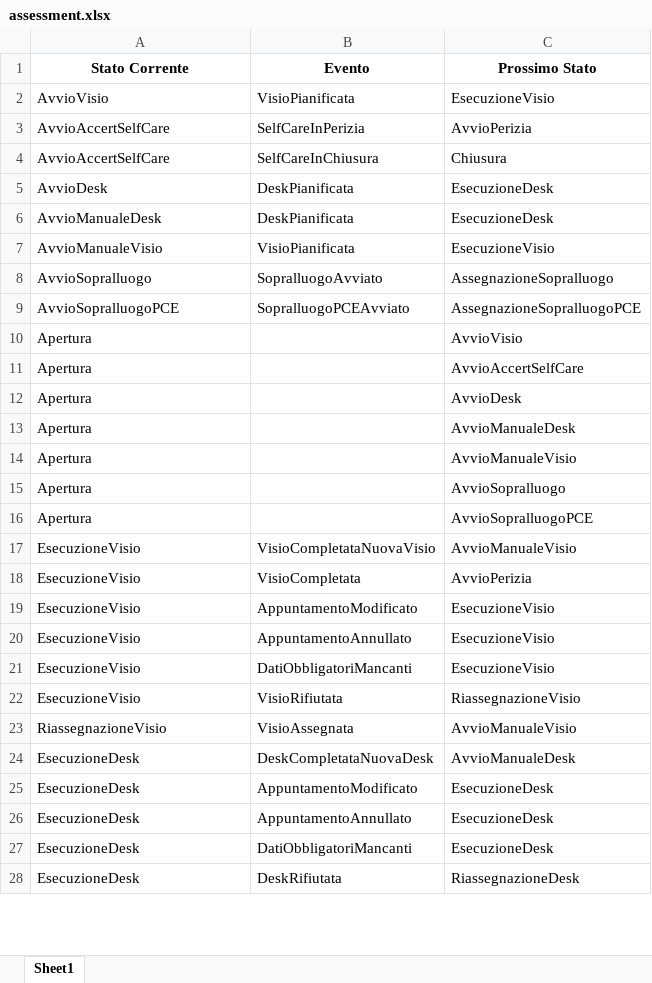
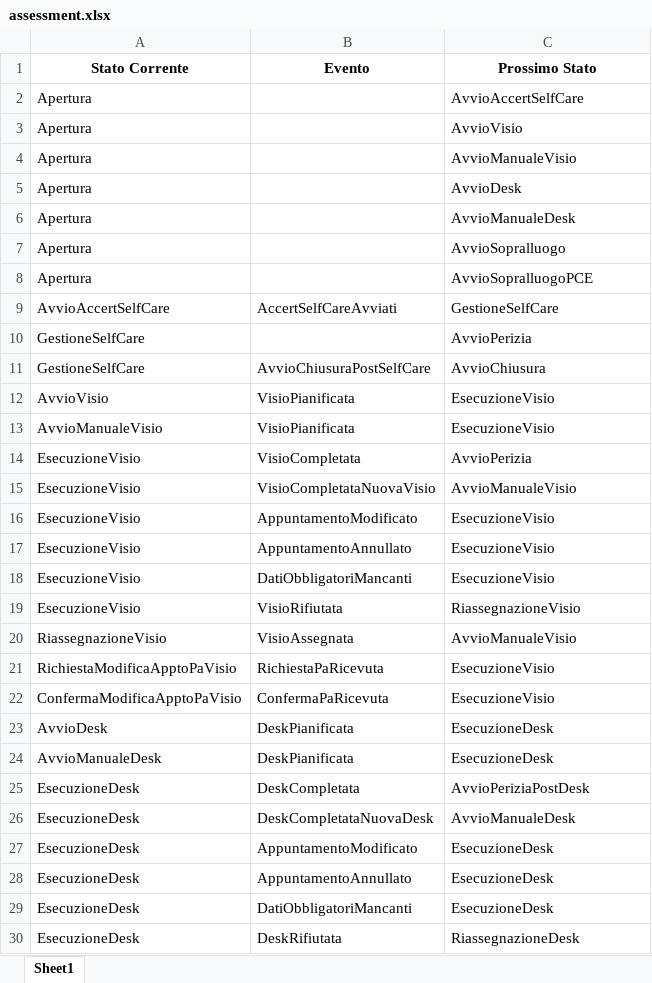
Before and after one commit to mauriziocaronni/stateDiagramPython, an Excel workbook: assessment/assessment.xlsx, sheet Sheet1, drawn as a sheet; only a part is shown; values as stored, in another font and other column widths than the file's, no borders; removed rows and columns are numbered as before the commit, all else as after; the diff covers the shown part only; the diff names each change by its address in the sheet, - before the commit and + after, or states it on an @@ line.

```diff
--- a/assessment/assessment.xlsx (sheet Sheet1)
+++ b/assessment/assessment.xlsx (sheet Sheet1)
-row 3: AvvioAccertSelfCare | SelfCareInPerizia | AvvioPerizia
-row 4: AvvioAccertSelfCare | SelfCareInChiusura | Chiusura
-row 8: AvvioSopralluogo | SopralluogoAvviato | AssegnazioneSopralluogo
-row 9: AvvioSopralluogoPCE | SopralluogoPCEAvviato | AssegnazioneSopralluogoPCE
@@ row 11 moved to row 2: Apertura @@
@@ row 14 moved to row 4: Apertura @@
+row 9: AvvioAccertSelfCare | AccertSelfCareAvviati | GestioneSelfCare
+row 10: GestioneSelfCare |  | AvvioPerizia
+row 11: GestioneSelfCare | AvvioChiusuraPostSelfCare | AvvioChiusura
@@ row 2 moved to row 12: AvvioVisio @@
@@ row 7 moved to row 13: AvvioManualeVisio @@
@@ row 18 moved to row 14: EsecuzioneVisio @@
+row 21: RichiestaModificaApptoPaVisio | RichiestaPaRicevuta | EsecuzioneVisio
+row 22: ConfermaModificaApptoPaVisio | ConfermaPaRicevuta | EsecuzioneVisio
@@ row 5 moved to row 23: AvvioDesk @@
@@ row 6 moved to row 24: AvvioManualeDesk @@
@@ row 29 moved to row 25: EsecuzioneDesk @@
```
Also changed, not shown: 13 added rows and 2 edited cells elsewhere in this sheet, global/Global.xlsx, 7 other files.
